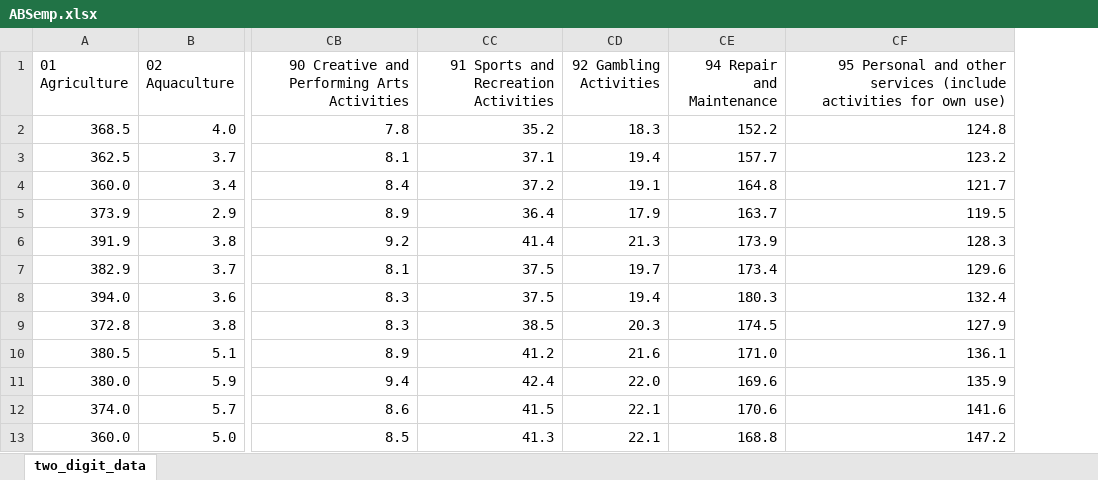
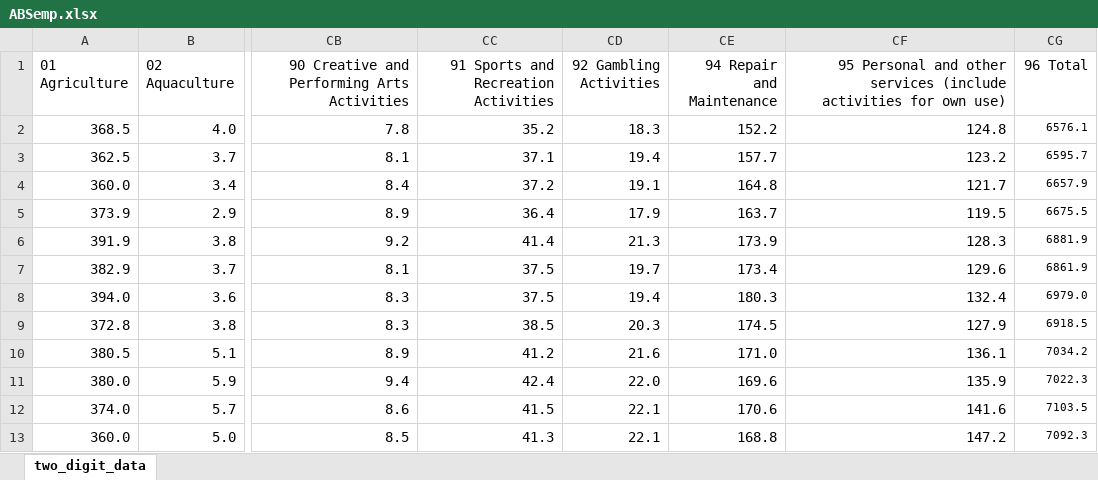
Before and after one commit to elvisssyang/Disaggregated_Employment, an Excel workbook: Spilover/ABSemp.xlsx, sheet two_digit_data, drawn as a sheet; only a part is shown, gaps mark what is left out; values as stored, in another font and other column widths than the file's, no borders; the diff names each change by its address in the sheet, - before the commit and + after, or states it on an @@ line.

Commit message:
Add the total aggregated column
Total aggregated column is added in the data, see spillover folder for details

Tasks: 1. check the spillover analysis 2. conduct scenario forecasting .

```diff
--- a/Spilover/ABSemp.xlsx (sheet two_digit_data)
+++ b/Spilover/ABSemp.xlsx (sheet two_digit_data)
+column CG (96 Total), rows 2-13: 6576.1 | 6595.7 | 6657.9 | 6675.5 | 6881.9 | 6861.9 | 6979.0 | 6918.5 | 7034.2 | 7022.3 | 7103.5 | 7092.3
```
Also changed, not shown: Matlab/ABSemp.xlsx, 8 other files.
